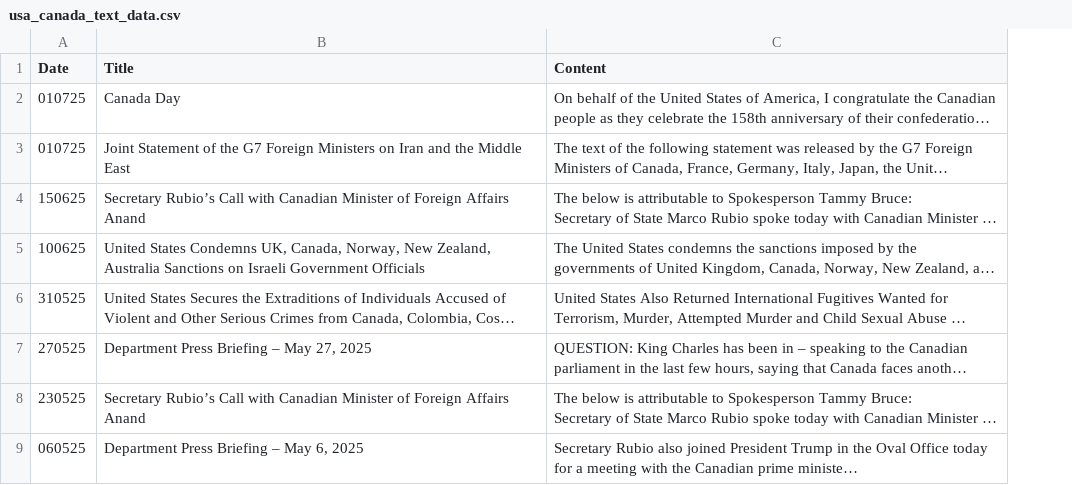
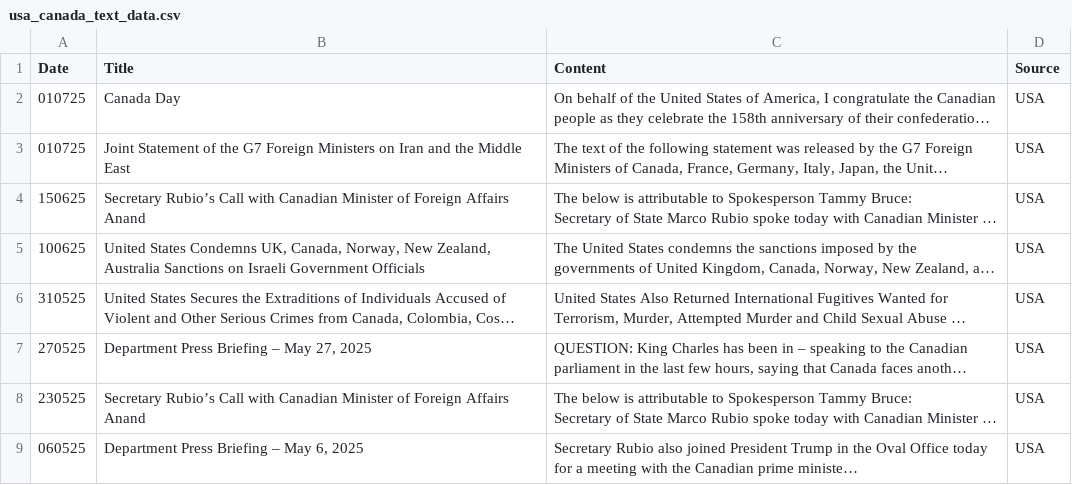
Before and after one commit to matthewhirokawa/exchange_rate_analysis, a CSV file: data/usa_canada_text_data.csv, drawn as a sheet; only a part is shown; long unchanged cells end in …; the diff names each change by its address in the sheet, - before the commit and + after, or states it on an @@ line.

Commit message:
Add source country to data

```diff
--- a/data/usa_canada_text_data.csv
+++ b/data/usa_canada_text_data.csv
+column D (Source), rows 2-9: all USA
```
Also changed, not shown: data/china_canada_text_data.csv, data/usa_china_text_data.csv, 3 other files.
